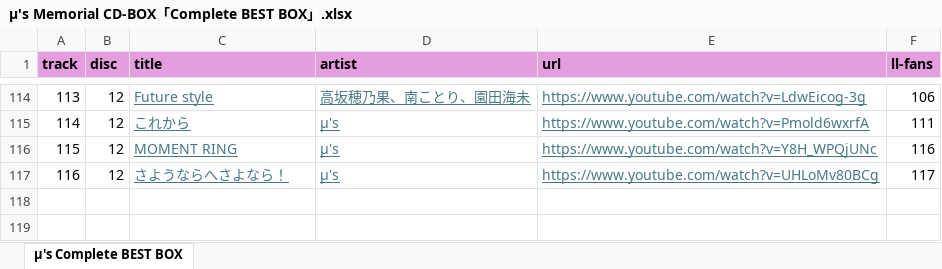
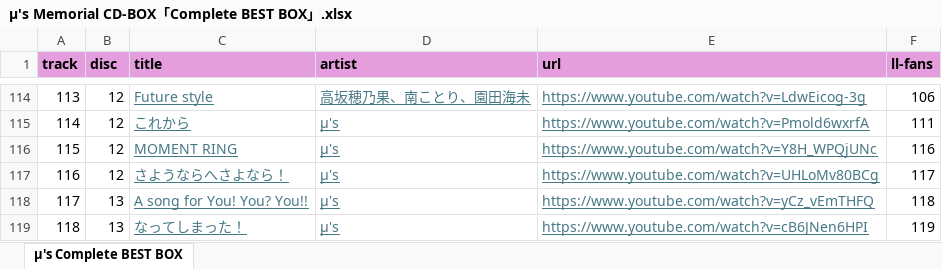
Before and after one commit to haruomaki/TIL, an Excel workbook: data/μ's Memorial CD-BOX「Complete BEST BOX」.xlsx, sheet μ's Complete BEST BOX, drawn as a sheet; only a part is shown, gaps mark what is left out; values as stored, in another font and other column widths than the file's, no borders; the diff names each change by its address in the sheet, - before the commit and + after, or states it on an @@ line.

Commit message:
13枚目追加

```diff
--- a/data/μ's Memorial CD-BOX「Complete BEST BOX」.xlsx (sheet μ's Complete BEST BOX)
+++ b/data/μ's Memorial CD-BOX「Complete BEST BOX」.xlsx (sheet μ's Complete BEST BOX)
+row 118: 117 | 13 | A song for You! You? You!! | μ's | https://www.youtube.com/watch?v=yCz_vEmTHFQ | 118
+row 119: 118 | 13 | なってしまった！ | μ's | https://www.youtube.com/watch?v=cB6JNen6HPI | 119
```
